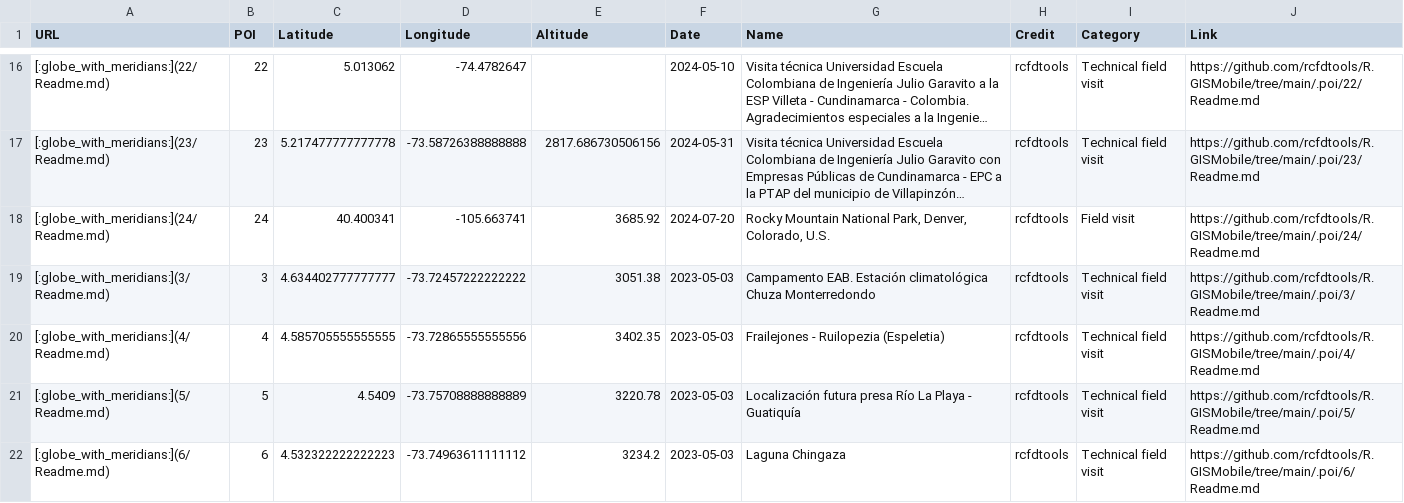
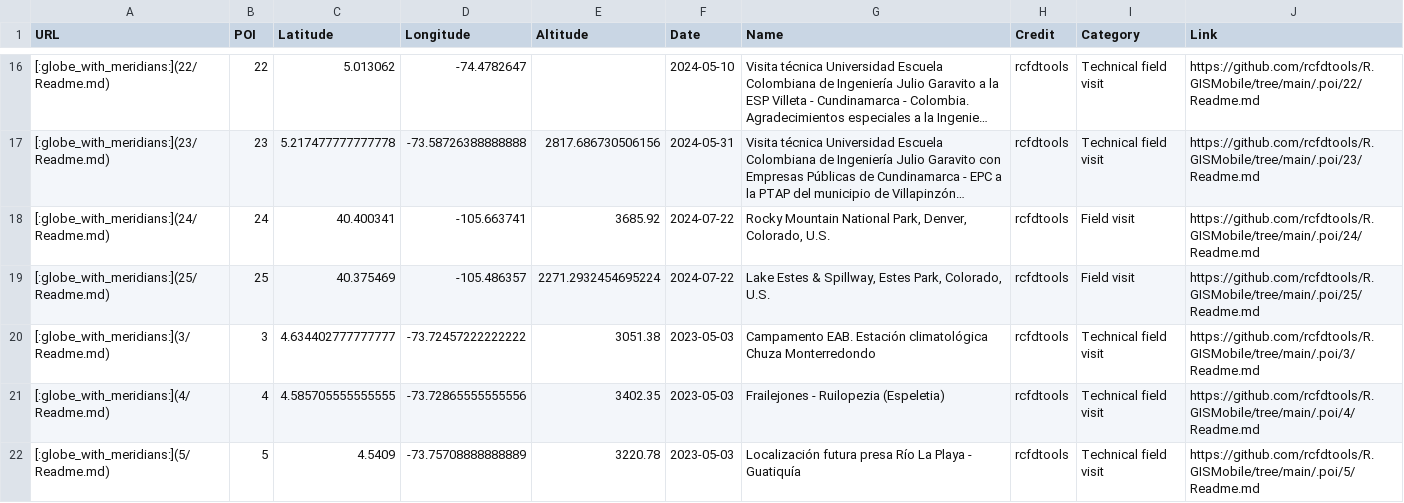
Before and after one commit to rcfdtools/R.GISMobile, a CSV file: .poi/poi.csv, drawn as a sheet; only a part is shown, gaps mark what is left out; the shorter side is filled out with more unchanged rows; long unchanged cells end in …; the diff names each change by its address in the sheet, - before the commit and + after, or states it on an @@ line.

```diff
--- a/.poi/poi.csv
+++ b/.poi/poi.csv
-F18 (Date): 2024-07-20
+F18 (Date): 2024-07-22
+row 19: [:globe_with_meridians:](25/Readme.md) | 25 | 40.375469 | -105.486357 | 2271.2932454695224 | 2024-07-22 | Lake Estes & Spillway, Estes Park, Colorado, U.S. | rcfdtools | Field visit | https://github.com/rcfdtools/R.GISMobile/tree/main/.poi/25/Readme.md
```
Also changed, not shown: 26 other files.
